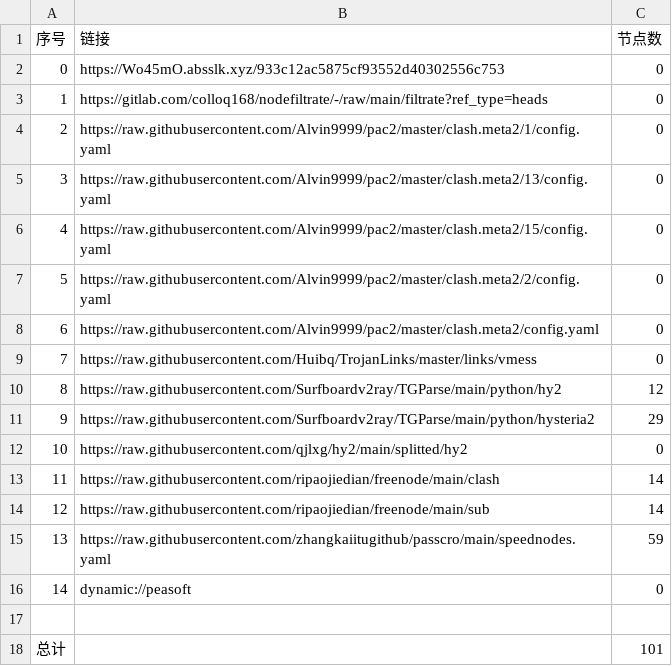
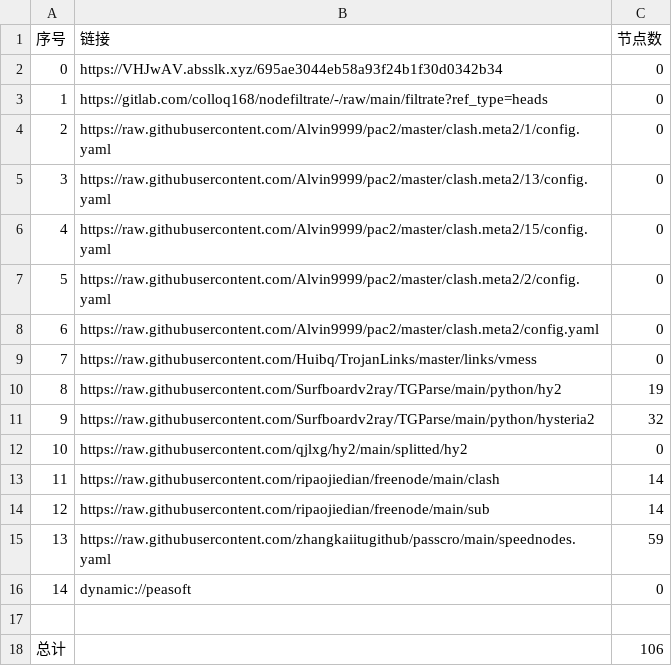
Before and after one commit to rrzt/clashcode, a CSV file: AutoMergePublicNodes/list_result.csv, drawn as a sheet.

```diff
--- a/AutoMergePublicNodes/list_result.csv
+++ b/AutoMergePublicNodes/list_result.csv
@@ -1,3 +1,3 @@
 序号,链接,节点数
-0,https://Wo45mO.absslk.xyz/933c12ac5875cf93552d40302556c753,0
+0,https://VHJwAV.absslk.xyz/695ae3044eb58a93f24b1f30d0342b34,0
 1,https://gitlab.com/colloq168/nodefiltrate/-/raw/main/filtrate?ref_type=heads,0
@@ -9,4 +9,4 @@
 7,https://raw.githubusercontent.com/Huibq/TrojanLinks/master/links/vmess,0
-8,https://raw.githubusercontent.com/Surfboardv2ray/TGParse/main/python/hy2,12
-9,https://raw.githubusercontent.com/Surfboardv2ray/TGParse/main/python/hysteria2,29
+8,https://raw.githubusercontent.com/Surfboardv2ray/TGParse/main/python/hy2,19
+9,https://raw.githubusercontent.com/Surfboardv2ray/TGParse/main/python/hysteria2,32
 10,https://raw.githubusercontent.com/qjlxg/hy2/main/splitted/hy2,0
@@ -17,2 +17,2 @@
 
-总计,,101
+总计,,106
```
Also changed, not shown: NoMoreWalls/list_result.csv, 30 other files.
